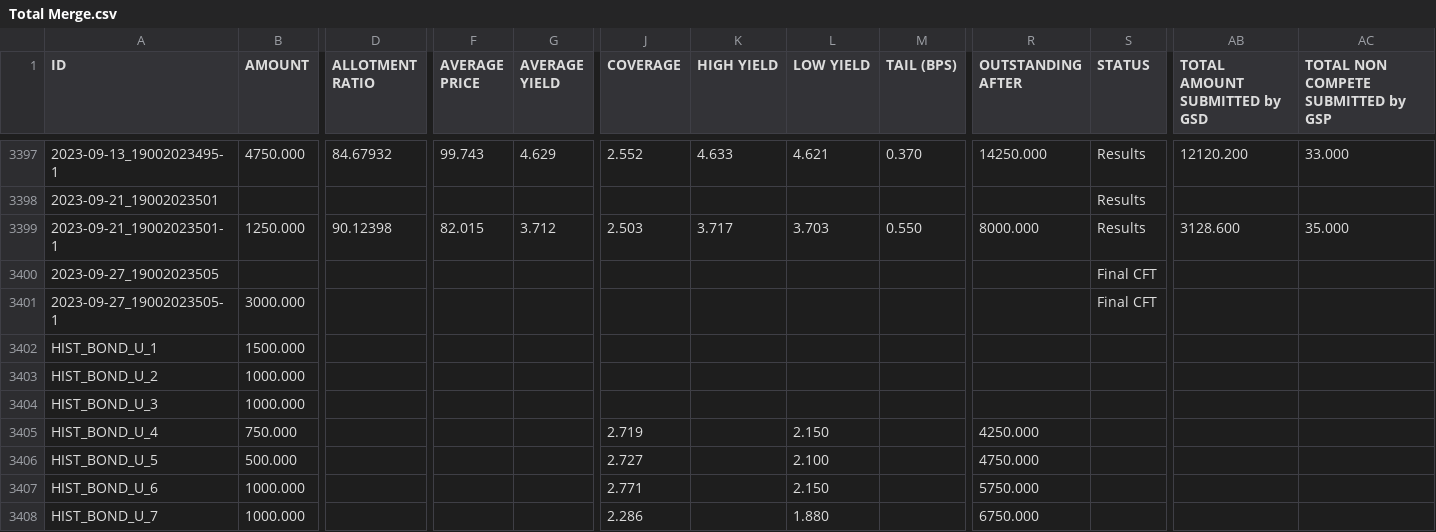
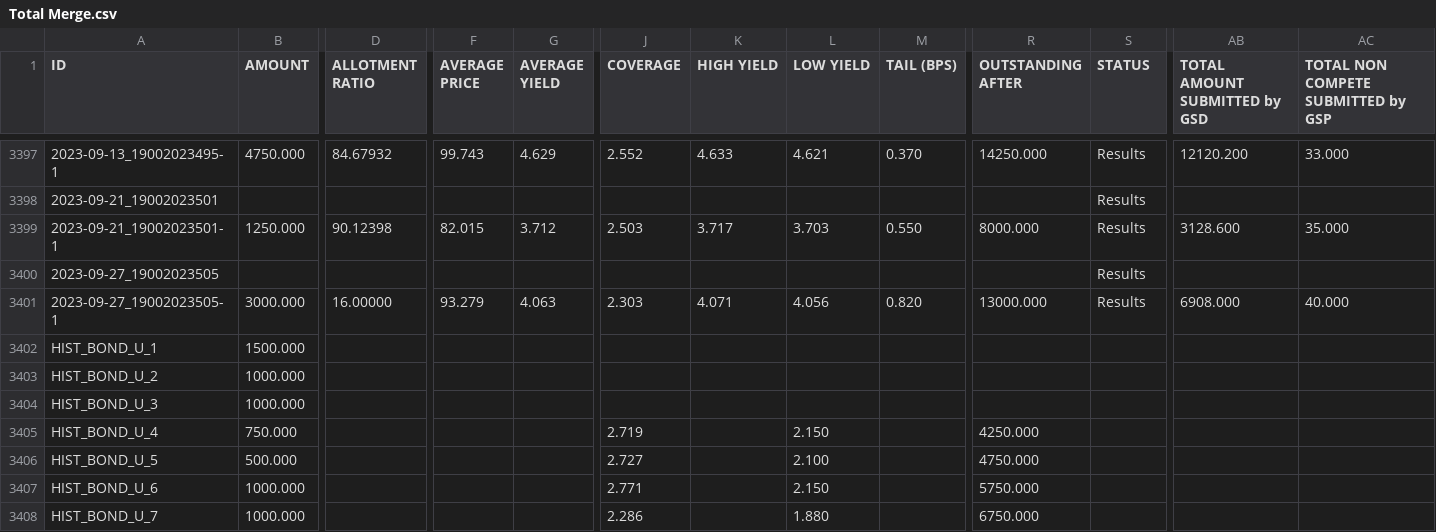
Before and after one commit to A-Penchev/GBM-Internal-Control_Candidate-Assignment, a CSV file: Total Merge.csv, drawn as a sheet; only a part is shown, gaps mark what is left out; the diff names each change by its address in the sheet, - before the commit and + after, or states it on an @@ line.

```diff
--- a/Total Merge.csv
+++ b/Total Merge.csv
-S3400:S3401 (STATUS): Final CFT
+S3400:S3401 (STATUS): Results
-D3401 (ALLOTMENT RATIO): (empty)
+D3401 (ALLOTMENT RATIO): 16.00000
-F3401 (AVERAGE PRICE): (empty)
+F3401 (AVERAGE PRICE): 93.279
-G3401 (AVERAGE YIELD): (empty)
+G3401 (AVERAGE YIELD): 4.063
-J3401 (COVERAGE): (empty)
+J3401 (COVERAGE): 2.303
-K3401 (HIGH YIELD): (empty)
+K3401 (HIGH YIELD): 4.071
-L3401 (LOW YIELD): (empty)
+L3401 (LOW YIELD): 4.056
-M3401 (TAIL (BPS)): (empty)
+M3401 (TAIL (BPS)): 0.820
-R3401 (OUTSTANDING AFTER): (empty)
+R3401 (OUTSTANDING AFTER): 13000.000
-AB3401 (TOTAL AMOUNT SUBMITTED by GSD): (empty)
+AB3401 (TOTAL AMOUNT SUBMITTED by GSD): 6908.000
-AC3401: (empty)
+AC3401: 40.000
```
Also changed, not shown: 2 other files.
